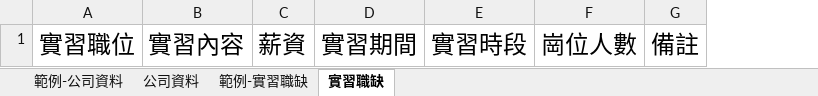
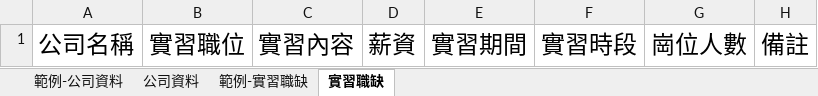
Before and after one commit to 110534206/good, an Excel workbook: frontend/static/examples/公司上傳範本.xlsx, sheet 實習職缺, drawn as a sheet; values as stored, in another font and other column widths than the file's, no borders; the diff names each change by its address in the sheet, - before the commit and + after, or states it on an @@ line.

```diff
--- a/frontend/static/examples/公司上傳範本.xlsx (sheet 實習職缺)
+++ b/frontend/static/examples/公司上傳範本.xlsx (sheet 實習職缺)
+column A, row 1: 公司名稱
```
Also changed, not shown: sheet 範例-實習職缺, 2 other files.
